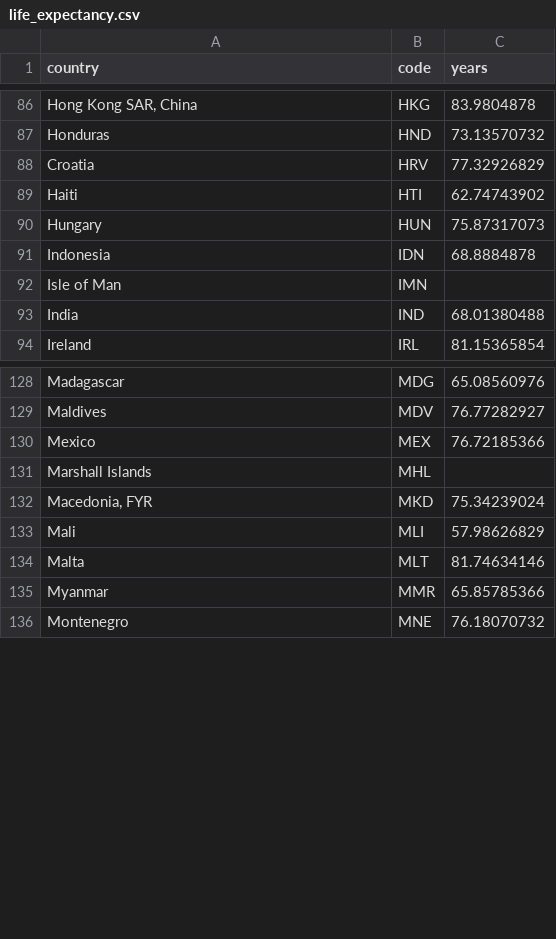
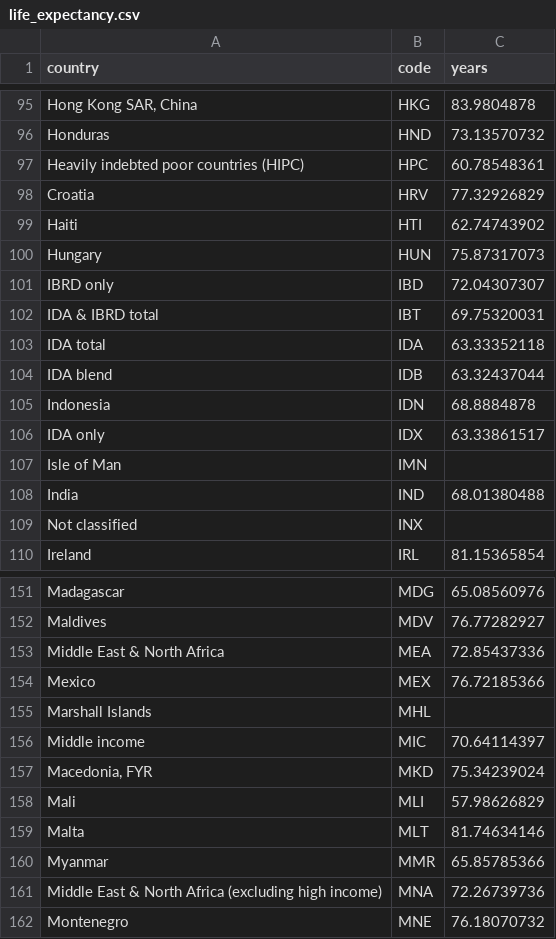
Before and after one commit to swipdraijer/DataProcessing, a CSV file: Homework/week-7/D3LinkedViews/life_expectancy.csv, drawn as a sheet; only a part is shown, gaps mark what is left out; the diff covers the shown part only; the diff names each change by its address in the sheet, - before the commit and + after, or states it on an @@ line.

```diff
--- a/Homework/week-7/D3LinkedViews/life_expectancy.csv
+++ b/Homework/week-7/D3LinkedViews/life_expectancy.csv
+row 97: Heavily indebted poor countries (HIPC) | HPC | 60.78548361
+row 101: IBRD only | IBD | 72.04307307
+row 102: IDA & IBRD total | IBT | 69.75320031
+row 103: IDA total | IDA | 63.33352118
+row 104: IDA blend | IDB | 63.32437044
+row 106: IDA only | IDX | 63.33861517
+row 109: Not classified | INX
+row 153: Middle East & North Africa | MEA | 72.85437336
+row 156: Middle income | MIC | 70.64114397
+row 161: Middle East & North Africa (excluding high income) | MNA | 72.26739736
```
Also changed, not shown: 30 added rows and 1 edited cell elsewhere in this file, 30 other files.
